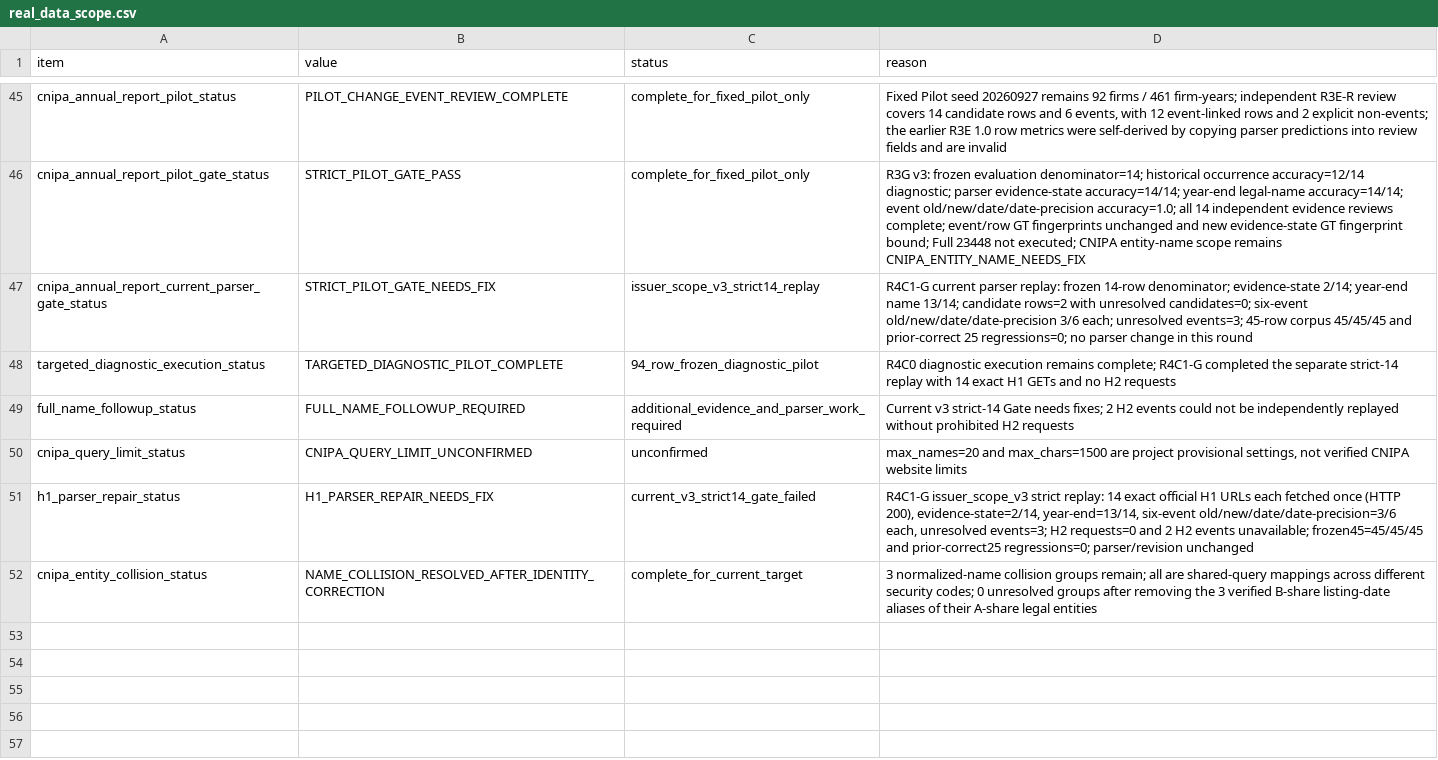
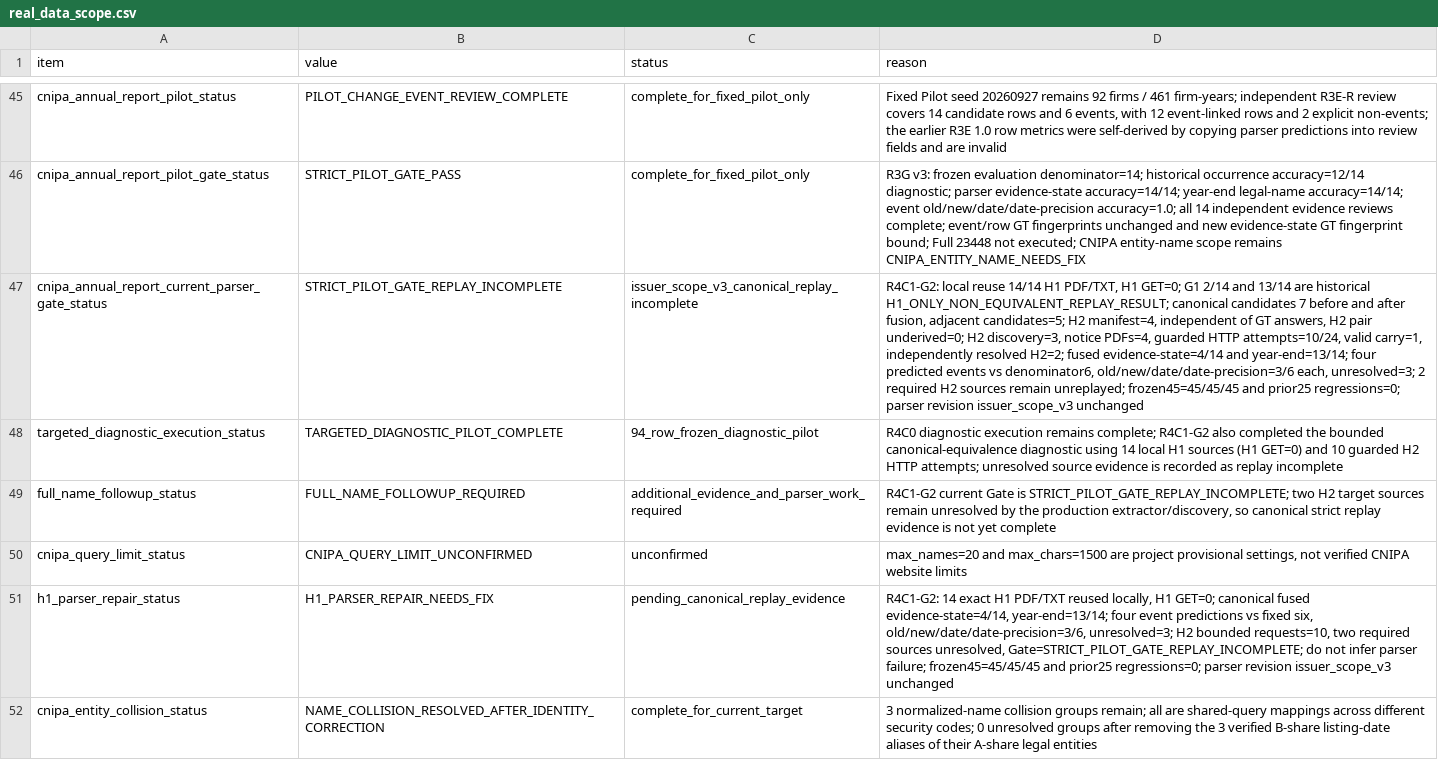
Before and after one commit to Kite-P/Research-Policy_Innovation_Demo, a CSV file: metadata/real_data_scope.csv, drawn as a sheet; only a part is shown, gaps mark what is left out; the diff names each change by its address in the sheet, - before the commit and + after, or states it on an @@ line.

Commit message:
fix: align CNIPA strict replay with canonical evidence fusion

```diff
--- a/metadata/real_data_scope.csv
+++ b/metadata/real_data_scope.csv
-B47 (value): STRICT_PILOT_GATE_NEEDS_FIX
+B47 (value): STRICT_PILOT_GATE_REPLAY_INCOMPLETE
-C47 (status): issuer_scope_v3_strict14_replay
+C47 (status): issuer_scope_v3_canonical_replay_incomplete
-D47 (reason): R4C1-G current parser replay: frozen 14-row denominator; evidence-state 2/14; year-end name 13/14; candidate rows=2 with unresolved candidates=0; six-event old/new/date/date-precision 3/6 each; unresolved events=3; 45-row corpus 45/45/45 and prior-correct 25 regressions=0; no parser change in this round
+D47 (reason): R4C1-G2: local reuse 14/14 H1 PDF/TXT, H1 GET=0; G1 2/14 and 13/14 are historical H1_ONLY_NON_EQUIVALENT_REPLAY_RESULT; canonical candidates 7 before and after fusion, adjacent candidates=5; H2 manifest=4, independent of GT answers, H2 pair underived=0; H2 discovery=3, notice PDFs=4, guarded HTTP attempts=10/24, valid carry=1, independently resolved H2=2; fused evidence-state=4/14 and year-end=13/14; four predicted events vs denominator6, old/new/date/date-precision=3/6 each, unresolved=3; 2 required H2 sources remain unreplayed; frozen45=45/45/45 and prior25 regressions=0; parser revision issuer_scope_v3 unchanged
-D48 (reason): …remains complete; R4C1-G completed the separate strict-14 replay with 14 exact H1 GETs and no H2 requests
+D48 (reason): …remains complete; R4C1-G2 also completed the bounded canonical-equivalence diagnostic using 14 local H1 sources (H1 GET=0) and 10 guarded H2 HTTP attempts; unresolved source evidence is recorded as replay incomplete
-D49 (reason): Current v3 strict-14 Gate needs fixes; 2 H2 events could not be independently replayed without prohibited H2 requests
+D49 (reason): R4C1-G2 current Gate is STRICT_PILOT_GATE_REPLAY_INCOMPLETE; two H2 target sources remain unresolved by the production extractor/discovery, so canonical strict replay evidence is not yet complete
-C51 (status): current_v3_strict14_gate_failed
+C51 (status): pending_canonical_replay_evidence
-D51 (reason): R4C1-G issuer_scope_v3 strict replay: 14 exact official H1 URLs each fetched once (HTTP 200), evidence-state=2/14, year-end=13/14, six-event old/new/date/date-precision=3/6 each, unresolved events=3; H2 requests=0 and 2 H2 events unavailable; frozen45=45/45/45 and prior-correct25 regressions=0; parser/revision unchanged
+D51 (reason): R4C1-G2: 14 exact H1 PDF/TXT reused locally, H1 GET=0; canonical fused evidence-state=4/14, year-end=13/14; four event predictions vs fixed six, old/new/date/date-precision=3/6, unresolved=3; H2 bounded requests=10, two required sources unresolved, Gate=STRICT_PILOT_GATE_REPLAY_INCOMPLETE; do not infer parser failure; frozen45=45/45/45 and prior25 regressions=0; parser revision issuer_scope_v3 unchanged
```
Also changed, not shown: 8 other files.
